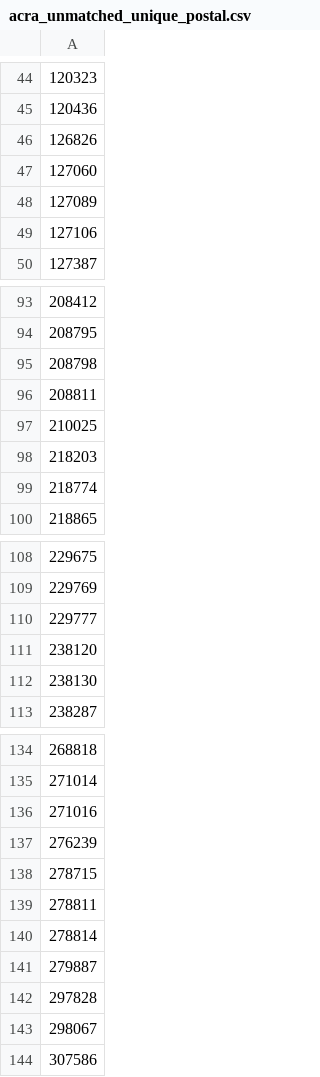
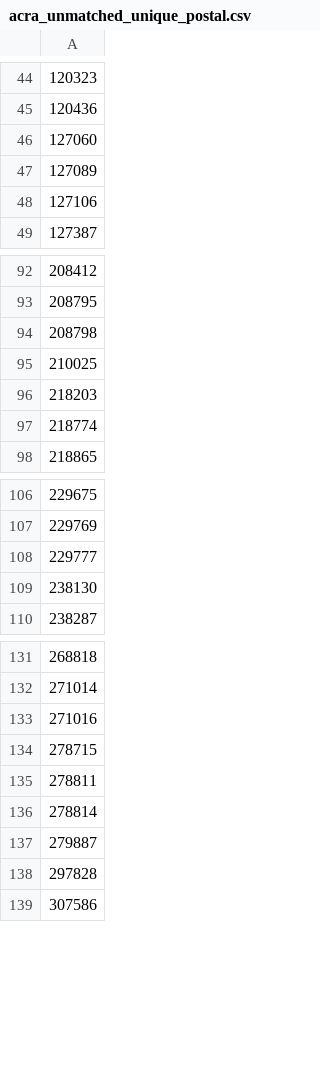
Before and after one commit to JialeSo/FYP_BAWaterBender, a CSV file: backend/etl/acra/data/acra_unmatched_unique_postal.csv, drawn as a sheet; only a part is shown, gaps mark what is left out; the diff covers the shown part only; the diff names each change by its address in the sheet, - before the commit and + after, or states it on an @@ line.

```diff
--- a/backend/etl/acra/data/acra_unmatched_unique_postal.csv
+++ b/backend/etl/acra/data/acra_unmatched_unique_postal.csv
-row 46: 126826
-row 96: 208811
-row 111: 238120
-row 137: 276239
-row 143: 298067
```
Also changed, not shown: 5 removed rows elsewhere in this file, backend/etl/acra/data/acra_unmatched_postal.csv, 21 other files.
